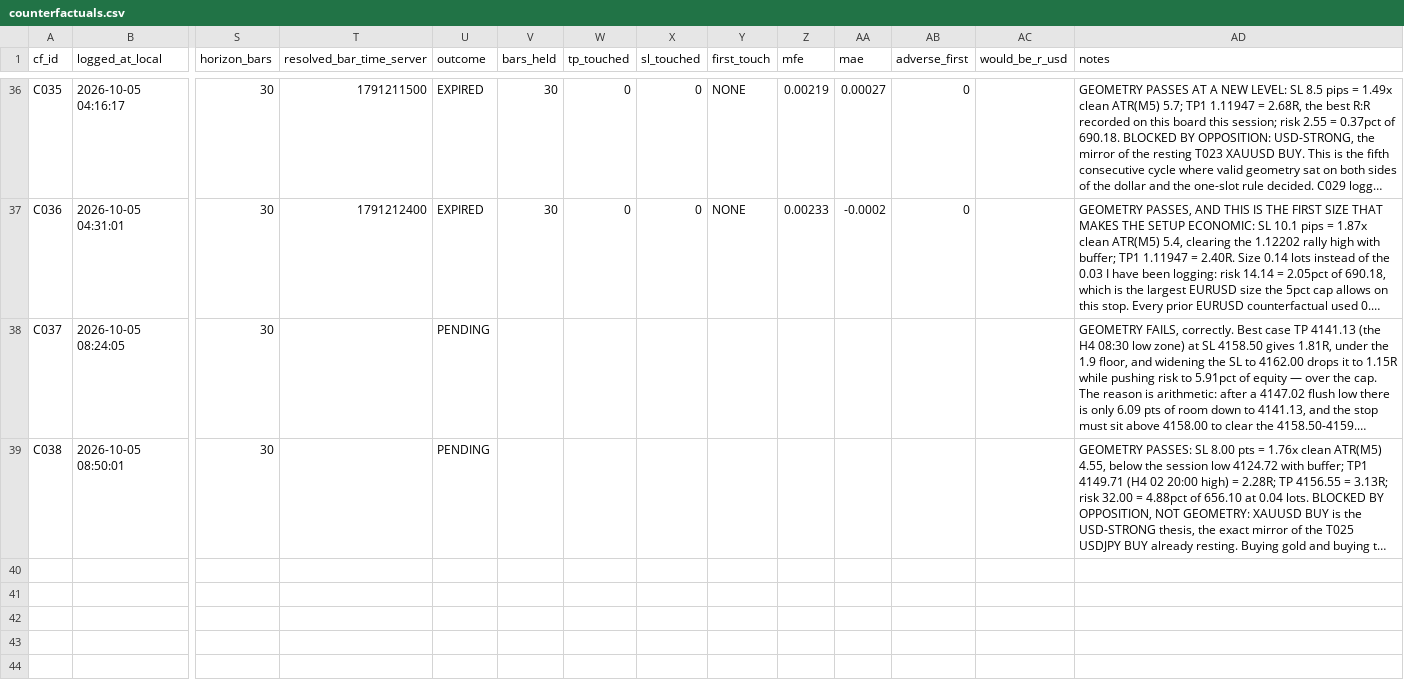
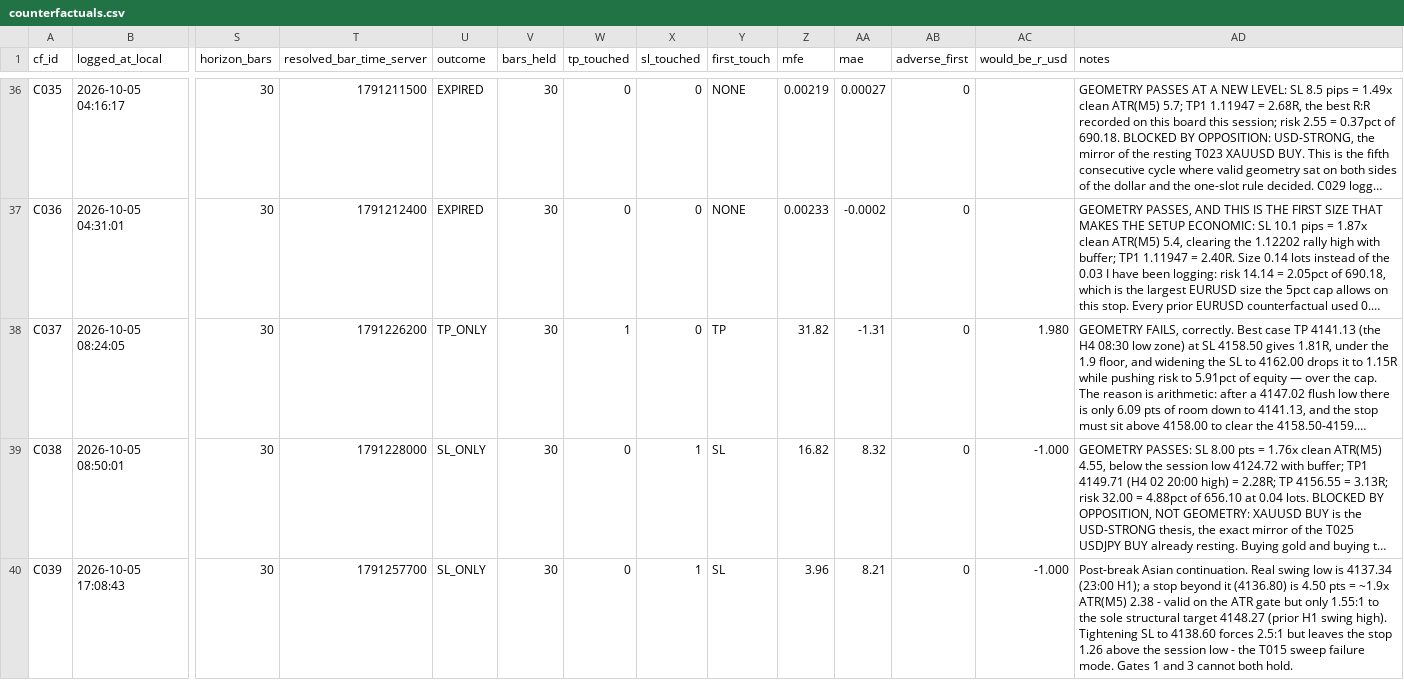
Before and after one commit to dfsosa83/fx-prival, a CSV file: frival/counterfactuals.csv, drawn as a sheet; only a part is shown, gaps mark what is left out; long unchanged cells end in …; rows hold the shown columns only; the diff names each change by its address in the sheet, - before the commit and + after, or states it on an @@ line.

```diff
--- a/frival/counterfactuals.csv
+++ b/frival/counterfactuals.csv
-T38 (resolved_bar_time_server): (empty)
+T38 (resolved_bar_time_server): 1791226200
-U38 (outcome): PENDING
+U38 (outcome): TP_ONLY
-V38:V39 (bars_held): (empty)
+V38:V39 (bars_held): 30
-W38 (tp_touched): (empty)
+W38 (tp_touched): 1
-X38 (sl_touched): (empty)
+X38 (sl_touched): 0
-Y38 (first_touch): (empty)
+Y38 (first_touch): TP
-Z38 (mfe): (empty)
+Z38 (mfe): 31.82
-AA38 (mae): (empty)
+AA38 (mae): -1.31
-AB38:AB39 (adverse_first): (empty)
+AB38:AB39 (adverse_first): 0
-AC38 (would_be_r_usd): (empty)
+AC38 (would_be_r_usd): 1.980
-T39 (resolved_bar_time_server): (empty)
+T39 (resolved_bar_time_server): 1791228000
-U39 (outcome): PENDING
+U39 (outcome): SL_ONLY
-W39 (tp_touched): (empty)
+W39 (tp_touched): 0
-X39 (sl_touched): (empty)
+X39 (sl_touched): 1
-Y39 (first_touch): (empty)
+Y39 (first_touch): SL
-Z39 (mfe): (empty)
+Z39 (mfe): 16.82
-AA39 (mae): (empty)
+AA39 (mae): 8.32
-AC39 (would_be_r_usd): (empty)
+AC39 (would_be_r_usd): -1.000
+row 40: C039 | 2026-10-05 17:08:43 | 30 | 1791257700 | SL_ONLY | 30 | 0 | 1 | SL | 3.96 | 8.21 | 0 | -1.000 | Post-break Asian continuation. Real swing low is 4137.34 (23:00 H1); a stop beyond it (4136.80) is 4.50 pts = ~1.9x ATR(M5) 2.38 - valid on the ATR gate but only 1.55:1 to the sole structural target 4148.27 (prior H1 swing high). Tightening SL to 4138.60 forces 2.5:1 but leaves the stop 1.26 above the session low - the T015 sweep failure mode. Gates 1 and 3 cannot both hold.
```
Also changed, not shown: 23 other files.
